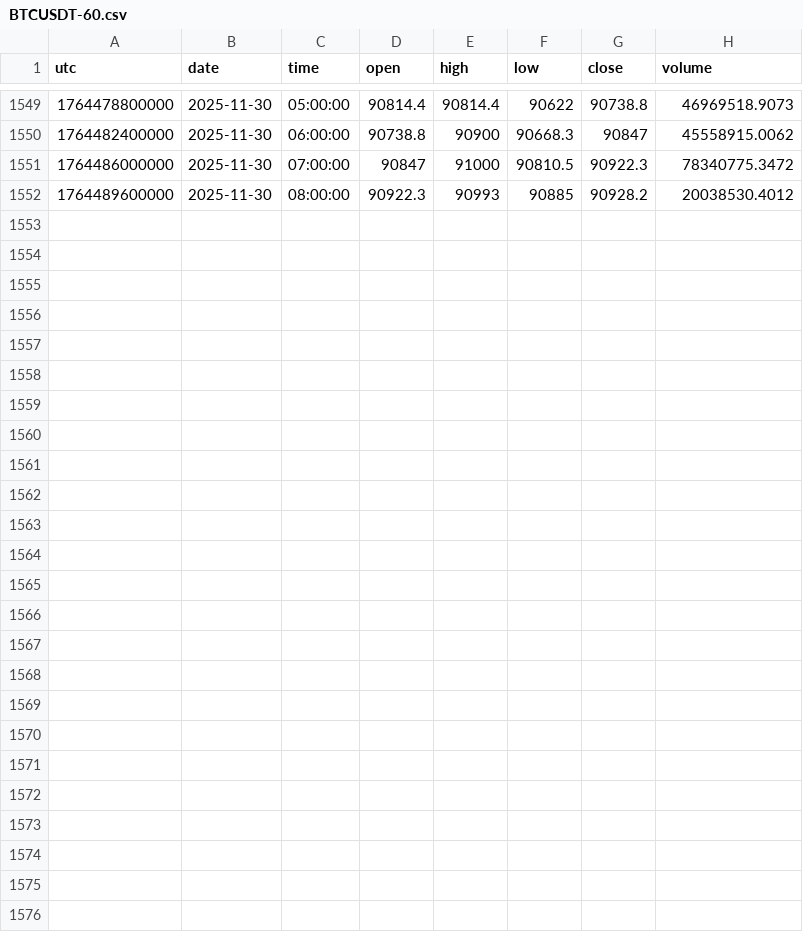
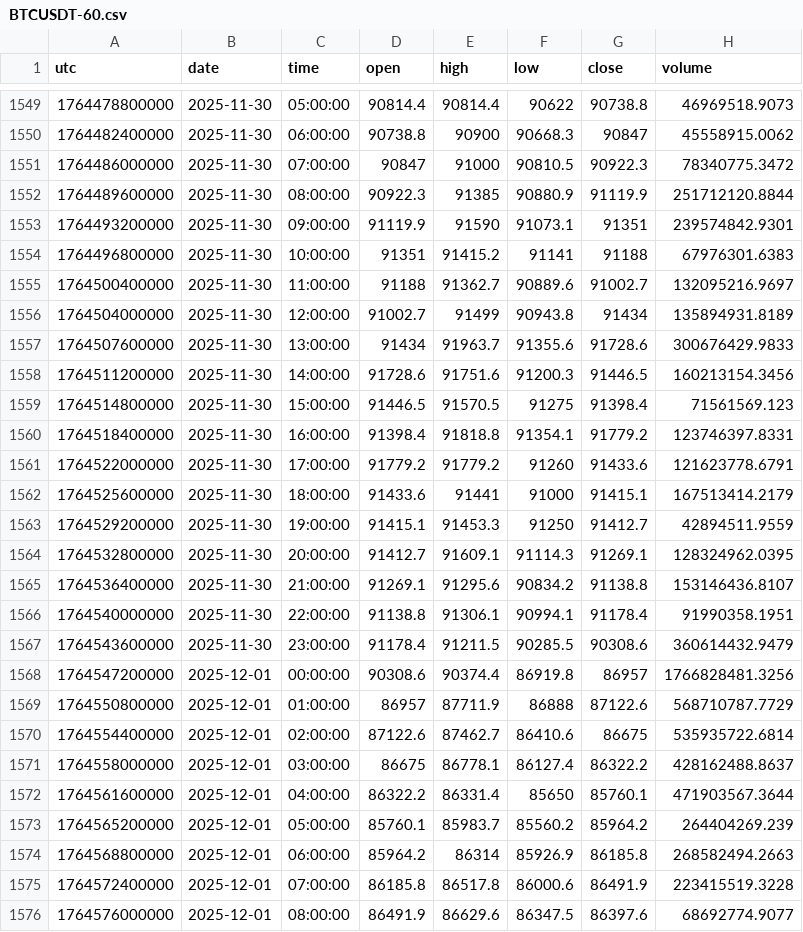
Before and after one commit to dynamicmemory/latent, a CSV file: data/BTCUSDT-60.csv, drawn as a sheet; only a part is shown, gaps mark what is left out.

```diff
--- a/data/BTCUSDT-60.csv
+++ b/data/BTCUSDT-60.csv
@@ -1551,2 +1551,26 @@ utc,date,time,open,high,low,close,volume
 1764486000000,2025-11-30,07:00:00,90847,91000,90810.5,90922.3,78340775.3472
-1764489600000,2025-11-30,08:00:00,90922.3,90993,90885,90928.2,20038530.4012
+1764489600000,2025-11-30,08:00:00,90922.3,91385,90880.9,91119.9,251712120.8844
+1764493200000,2025-11-30,09:00:00,91119.9,91590,91073.1,91351,239574842.9301
+1764496800000,2025-11-30,10:00:00,91351,91415.2,91141,91188,67976301.6383
+1764500400000,2025-11-30,11:00:00,91188,91362.7,90889.6,91002.7,132095216.9697
+1764504000000,2025-11-30,12:00:00,91002.7,91499,90943.8,91434,135894931.8189
+1764507600000,2025-11-30,13:00:00,91434,91963.7,91355.6,91728.6,300676429.9833
+1764511200000,2025-11-30,14:00:00,91728.6,91751.6,91200.3,91446.5,160213154.3456
+1764514800000,2025-11-30,15:00:00,91446.5,91570.5,91275,91398.4,71561569.123
+1764518400000,2025-11-30,16:00:00,91398.4,91818.8,91354.1,91779.2,123746397.8331
+1764522000000,2025-11-30,17:00:00,91779.2,91779.2,91260,91433.6,121623778.6791
+1764525600000,2025-11-30,18:00:00,91433.6,91441,91000,91415.1,167513414.2179
+1764529200000,2025-11-30,19:00:00,91415.1,91453.3,91250,91412.7,42894511.9559
+1764532800000,2025-11-30,20:00:00,91412.7,91609.1,91114.3,91269.1,128324962.0395
+1764536400000,2025-11-30,21:00:00,91269.1,91295.6,90834.2,91138.8,153146436.8107
+1764540000000,2025-11-30,22:00:00,91138.8,91306.1,90994.1,91178.4,91990358.1951
+1764543600000,2025-11-30,23:00:00,91178.4,91211.5,90285.5,90308.6,360614432.9479
+1764547200000,2025-12-01,00:00:00,90308.6,90374.4,86919.8,86957,1766828481.3256
+1764550800000,2025-12-01,01:00:00,86957,87711.9,86888,87122.6,568710787.7729
+1764554400000,2025-12-01,02:00:00,87122.6,87462.7,86410.6,86675,535935722.6814
+1764558000000,2025-12-01,03:00:00,86675,86778.1,86127.4,86322.2,428162488.8637
+1764561600000,2025-12-01,04:00:00,86322.2,86331.4,85650,85760.1,471903567.3644
+1764565200000,2025-12-01,05:00:00,85760.1,85983.7,85560.2,85964.2,264404269.239
+1764568800000,2025-12-01,06:00:00,85964.2,86314,85926.9,86185.8,268582494.2663
+1764572400000,2025-12-01,07:00:00,86185.8,86517.8,86000.6,86491.9,223415519.3228
+1764576000000,2025-12-01,08:00:00,86491.9,86629.6,86347.5,86397.6,68692774.9077
```
Also changed, not shown: data/BTCUSDT-240.csv, data/BTCUSDT-D.csv, 5 other files.
